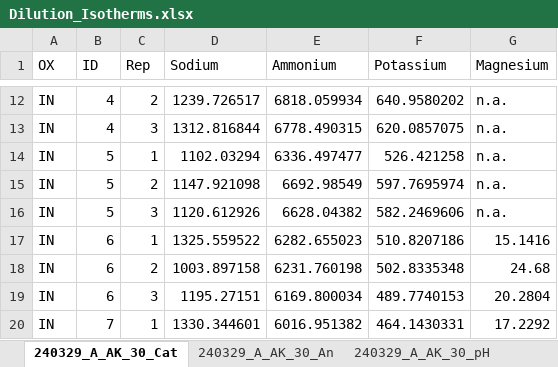
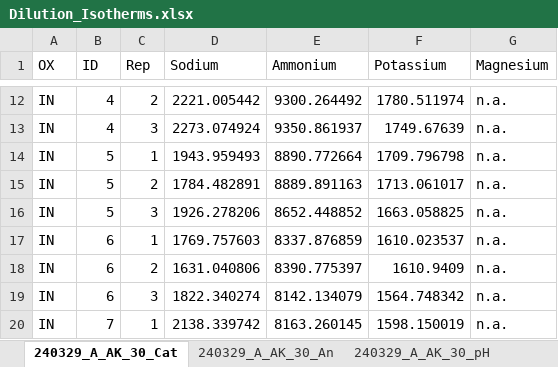
Before and after one commit to CheFusi/Isotherm, an Excel workbook: Dilution_Isotherms.xlsx, sheet 240329_A_AK_30_Cat, drawn as a sheet; only a part is shown, gaps mark what is left out; values as stored, in another font and other column widths than the file's, no borders; the diff covers the shown part only; the diff names each change by its address in the sheet, - before the commit and + after, or states it on an @@ line.

```diff
--- a/Dilution_Isotherms.xlsx (sheet 240329_A_AK_30_Cat)
+++ b/Dilution_Isotherms.xlsx (sheet 240329_A_AK_30_Cat)
-D12 (Sodium): 1239.726517
+D12 (Sodium): 2221.005442
-E12 (Ammonium): 6818.059934
+E12 (Ammonium): 9300.264492
-F12 (Potassium): 640.9580202
+F12 (Potassium): 1780.511974
-D13 (Sodium): 1312.816844
+D13 (Sodium): 2273.074924
-E13 (Ammonium): 6778.490315
+E13 (Ammonium): 9350.861937
-F13 (Potassium): 620.0857075
+F13 (Potassium): 1749.67639
-D14 (Sodium): 1102.03294
+D14 (Sodium): 1943.959493
-E14 (Ammonium): 6336.497477
+E14 (Ammonium): 8890.772664
-F14 (Potassium): 526.421258
+F14 (Potassium): 1709.796798
-D15 (Sodium): 1147.921098
+D15 (Sodium): 1784.482891
-E15 (Ammonium): 6692.98549
+E15 (Ammonium): 8889.891163
-F15 (Potassium): 597.7695974
+F15 (Potassium): 1713.061017
-D16 (Sodium): 1120.612926
+D16 (Sodium): 1926.278206
-E16 (Ammonium): 6628.04382
+E16 (Ammonium): 8652.448852
-F16 (Potassium): 582.2469606
+F16 (Potassium): 1663.058825
-D17 (Sodium): 1325.559522
+D17 (Sodium): 1769.757603
-E17 (Ammonium): 6282.655023
+E17 (Ammonium): 8337.876859
-F17 (Potassium): 510.8207186
+F17 (Potassium): 1610.023537
-G17 (Magnesium): 15.1416
+G17 (Magnesium): n.a.
-D18 (Sodium): 1003.897158
+D18 (Sodium): 1631.040806
-E18 (Ammonium): 6231.760198
+E18 (Ammonium): 8390.775397
-F18 (Potassium): 502.8335348
+F18 (Potassium): 1610.9409
-G18 (Magnesium): 24.68
+G18 (Magnesium): n.a.
-D19 (Sodium): 1195.27151
+D19 (Sodium): 1822.340274
-E19 (Ammonium): 6169.800034
+E19 (Ammonium): 8142.134079
-F19 (Potassium): 489.7740153
+F19 (Potassium): 1564.748342
-G19 (Magnesium): 20.2804
+G19 (Magnesium): n.a.
-D20 (Sodium): 1330.344601
+D20 (Sodium): 2138.339742
-E20 (Ammonium): 6016.951382
+E20 (Ammonium): 8163.260145
-F20 (Potassium): 464.1430331
+F20 (Potassium): 1598.150019
-G20 (Magnesium): 17.2292
+G20 (Magnesium): n.a.
```
Also changed, not shown: 30 added rows, 30 removed rows and 68 edited cells elsewhere in this sheet, sheet 240409_B_AK_05_Cat, sheet 240329_A_AK_30_pH, sheet 240409_B_AK_05_pH, sheet 240409_B_AK_05_Alk, sheet 240329_A_AK_30_Alk, sheet 240409_B_AK_05_An, 1 more sheet, other sheet tabs, Dose_Isotherm_2.xlsx, 7 other files.
